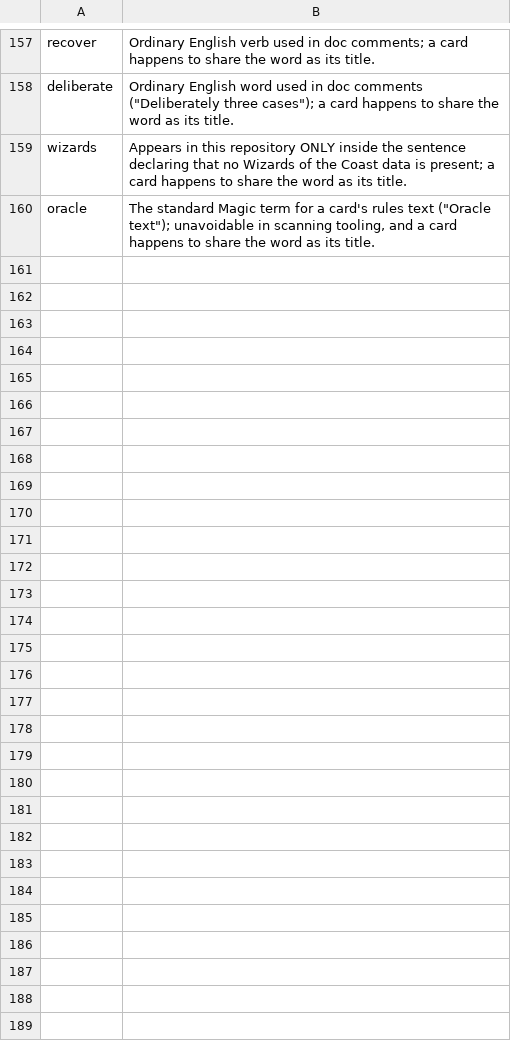
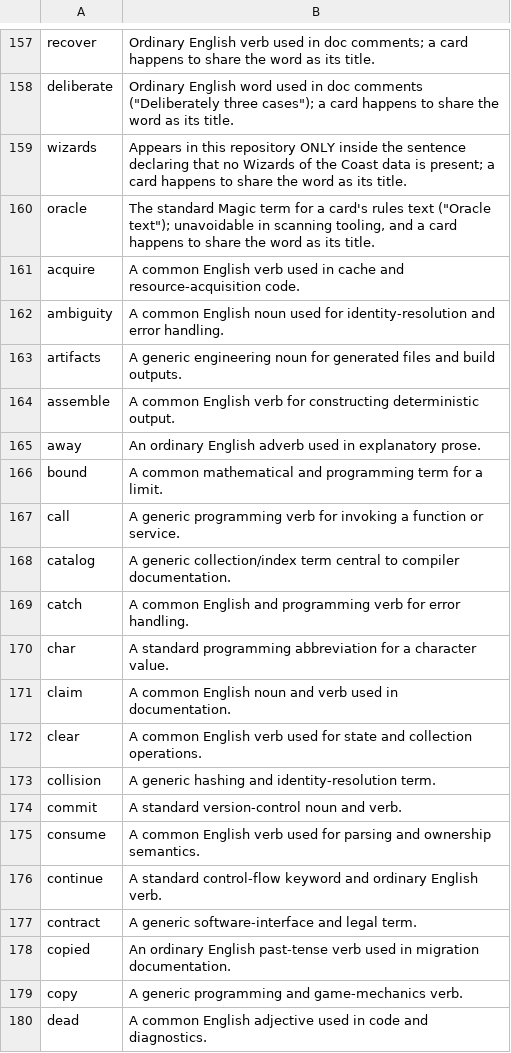
Before and after one commit to DeepScryAI/card-compiler, a TSV file: ip_allowlist.tsv, drawn as a sheet; only a part is shown, gaps mark what is left out; the diff covers the shown part only; the diff names each change by its address in the sheet, - before the commit and + after, or states it on an @@ line.

```diff
--- a/ip_allowlist.tsv
+++ b/ip_allowlist.tsv
+row 161: acquire | A common English verb used in cache and resource-acquisition code.
+row 162: ambiguity | A common English noun used for identity-resolution and error handling.
+row 163: artifacts | A generic engineering noun for generated files and build outputs.
+row 164: assemble | A common English verb for constructing deterministic output.
+row 165: away | An ordinary English adverb used in explanatory prose.
+row 166: bound | A common mathematical and programming term for a limit.
+row 167: call | A generic programming verb for invoking a function or service.
+row 168: catalog | A generic collection/index term central to compiler documentation.
+row 169: catch | A common English and programming verb for error handling.
+row 170: char | A standard programming abbreviation for a character value.
+row 171: claim | A common English noun and verb used in documentation.
+row 172: clear | A common English verb used for state and collection operations.
+row 173: collision | A generic hashing and identity-resolution term.
+row 174: commit | A standard version-control noun and verb.
+row 175: consume | A common English verb used for parsing and ownership semantics.
+row 176: continue | A standard control-flow keyword and ordinary English verb.
+row 177: contract | A generic software-interface and legal term.
+row 178: copied | An ordinary English past-tense verb used in migration documentation.
+row 179: copy | A generic programming and game-mechanics verb.
+row 180: dead | A common English adjective used in code and diagnostics.
```
Also changed, not shown: 73 added rows elsewhere in this file, 2 other files.
